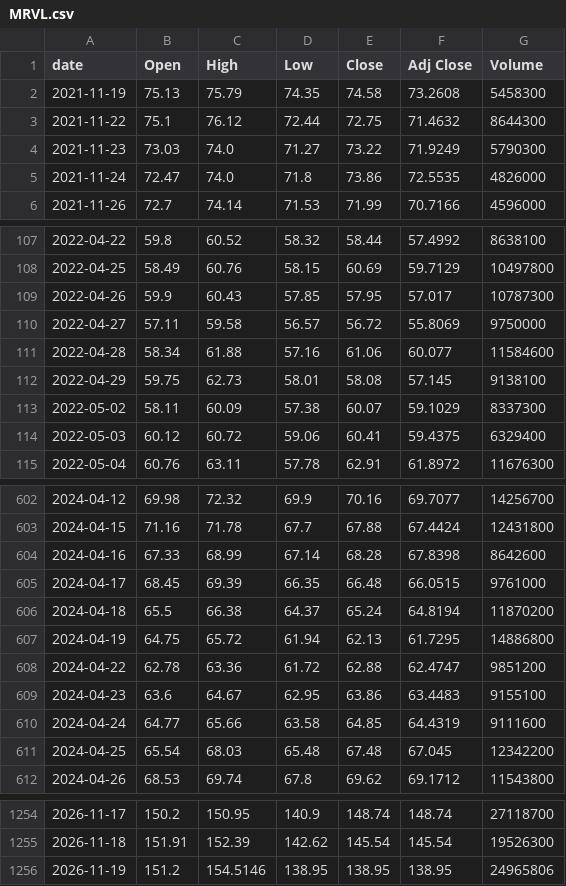
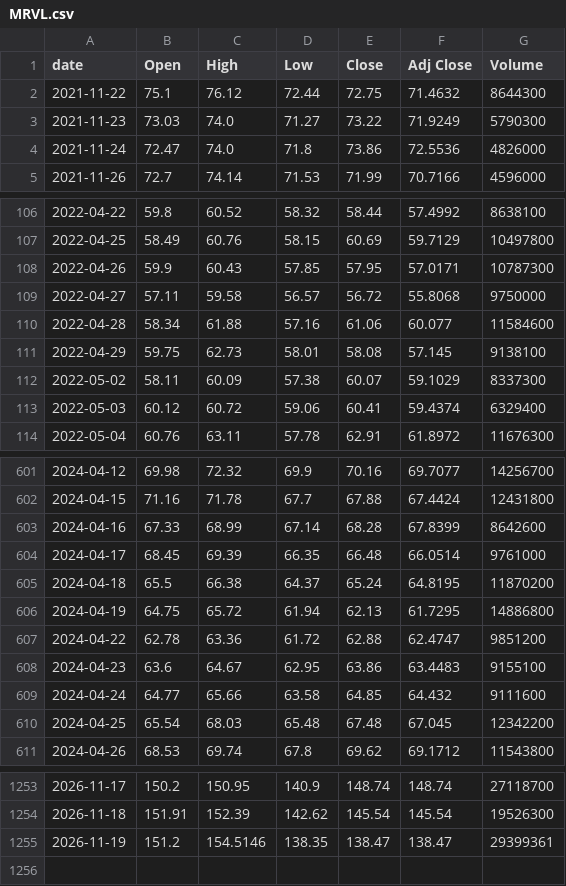
Before and after one commit to singalrohit/stock-singlas-public, a CSV file: data/history/MRVL.csv, drawn as a sheet; only a part is shown, gaps mark what is left out; the diff covers the shown part only.

```diff
--- a/data/history/MRVL.csv
+++ b/data/history/MRVL.csv
@@ -1,6 +1,5 @@
 date,Open,High,Low,Close,Adj Close,Volume
-2021-11-19,75.13,75.79,74.35,74.58,73.2608,5458300
 2021-11-22,75.1,76.12,72.44,72.75,71.4632,8644300
 2021-11-23,73.03,74.0,71.27,73.22,71.9249,5790300
-2021-11-24,72.47,74.0,71.8,73.86,72.5535,4826000
+2021-11-24,72.47,74.0,71.8,73.86,72.5536,4826000
 2021-11-26,72.7,74.14,71.53,71.99,70.7166,4596000
@@ -108,4 +107,4 @@ date,Open,High,Low,Close,Adj Close,Volume
 2022-04-25,58.49,60.76,58.15,60.69,59.7129,10497800
-2022-04-26,59.9,60.43,57.85,57.95,57.017,10787300
-2022-04-27,57.11,59.58,56.57,56.72,55.8069,9750000
+2022-04-26,59.9,60.43,57.85,57.95,57.0171,10787300
+2022-04-27,57.11,59.58,56.57,56.72,55.8068,9750000
 2022-04-28,58.34,61.88,57.16,61.06,60.077,11584600
@@ -113,3 +112,3 @@ date,Open,High,Low,Close,Adj Close,Volume
 2022-05-02,58.11,60.09,57.38,60.07,59.1029,8337300
-2022-05-03,60.12,60.72,59.06,60.41,59.4375,6329400
+2022-05-03,60.12,60.72,59.06,60.41,59.4374,6329400
 2022-05-04,60.76,63.11,57.78,62.91,61.8972,11676300
@@ -603,5 +602,5 @@ date,Open,High,Low,Close,Adj Close,Volume
 2024-04-15,71.16,71.78,67.7,67.88,67.4424,12431800
-2024-04-16,67.33,68.99,67.14,68.28,67.8398,8642600
-2024-04-17,68.45,69.39,66.35,66.48,66.0515,9761000
-2024-04-18,65.5,66.38,64.37,65.24,64.8194,11870200
+2024-04-16,67.33,68.99,67.14,68.28,67.8399,8642600
+2024-04-17,68.45,69.39,66.35,66.48,66.0514,9761000
+2024-04-18,65.5,66.38,64.37,65.24,64.8195,11870200
 2024-04-19,64.75,65.72,61.94,62.13,61.7295,14886800
@@ -609,3 +608,3 @@ date,Open,High,Low,Close,Adj Close,Volume
 2024-04-23,63.6,64.67,62.95,63.86,63.4483,9155100
-2024-04-24,64.77,65.66,63.58,64.85,64.4319,9111600
+2024-04-24,64.77,65.66,63.58,64.85,64.432,9111600
 2024-04-25,65.54,68.03,65.48,67.48,67.045,12342200
@@ -1255,2 +1254,2 @@ date,Open,High,Low,Close,Adj Close,Volume
 2026-11-18,151.91,152.39,142.62,145.54,145.54,19526300
-2026-11-19,151.2,154.5146,138.95,138.95,138.95,24965806
+2026-11-19,151.2,154.5146,138.35,138.47,138.47,29399361
```
Also changed, not shown: 58 edited cells elsewhere in this file, data/history/AAPL.csv, data/history/QCOM.csv, 29 other files.
